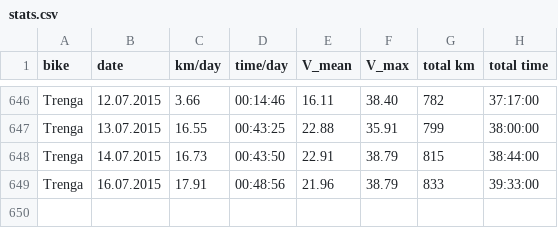
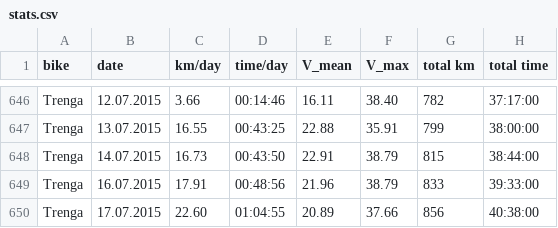
Before and after one commit to hamburger1984/fahrrad, a CSV file: stats.csv, drawn as a sheet; only a part is shown, gaps mark what is left out.

```diff
--- a/stats.csv
+++ b/stats.csv
@@ -649 +649,2 @@ Trenga,14.07.2015,16.73,00:43:50,22.91,38.79,815,38:44:00
 Trenga,16.07.2015,17.91,00:48:56,21.96,38.79,833,39:33:00
+Trenga,17.07.2015,22.60,01:04:55,20.89,37.66,856,40:38:00
```
Also changed, not shown: 8 other files.
